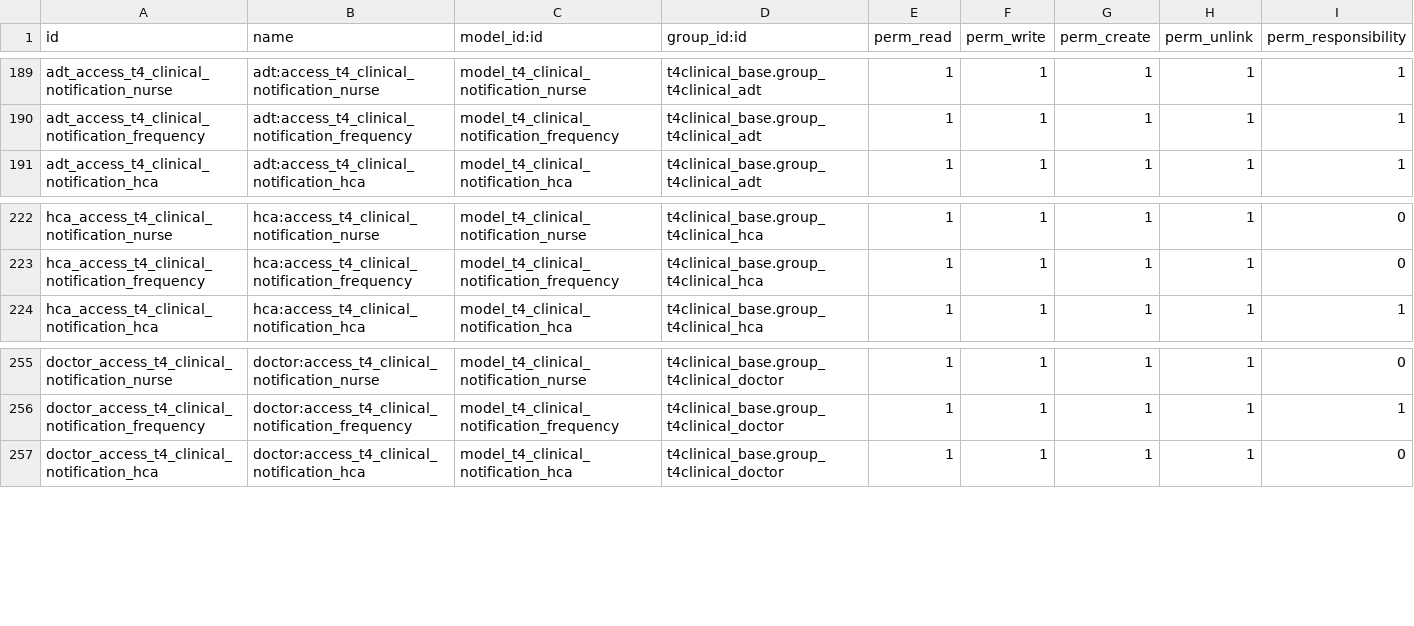
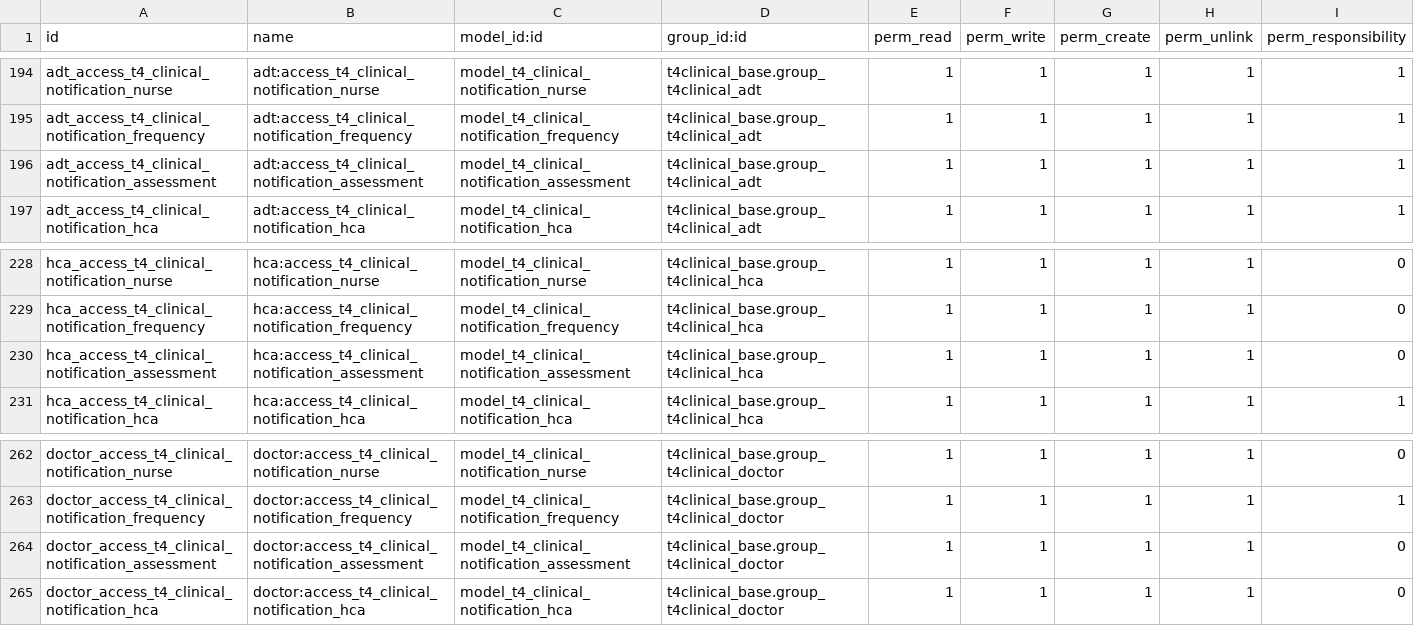
Before and after one commit to NeovaHealth/patientflow, a CSV file: t4clinical_activity_types/security/ir.model.access.csv, drawn as a sheet; only a part is shown, gaps mark what is left out; the diff covers the shown part only; the diff names each change by its address in the sheet, - before the commit and + after, or states it on an @@ line.

Commit message:
[IMP][TASK 958] Assessment notification + Notification triggering refactor

```diff
--- a/t4clinical_activity_types/security/ir.model.access.csv
+++ b/t4clinical_activity_types/security/ir.model.access.csv
+row 196: adt_access_t4_clinical_notification_assessment | adt:access_t4_clinical_notification_assessment | model_t4_clinical_notification_assessment | t4clinical_base.group_t4clinical_adt | 1 | 1 | 1 | 1 | 1
+row 230: hca_access_t4_clinical_notification_assessment | hca:access_t4_clinical_notification_assessment | model_t4_clinical_notification_assessment | t4clinical_base.group_t4clinical_hca | 1 | 1 | 1 | 1 | 0
+row 264: doctor_access_t4_clinical_notification_assessment | doctor:access_t4_clinical_notification_assessment | model_t4_clinical_notification_assessment | t4clinical_base.group_t4clinical_doctor | 1 | 1 | 1 | 1 | 0
```
Also changed, not shown: 5 added rows elsewhere in this file, 3 other files.
